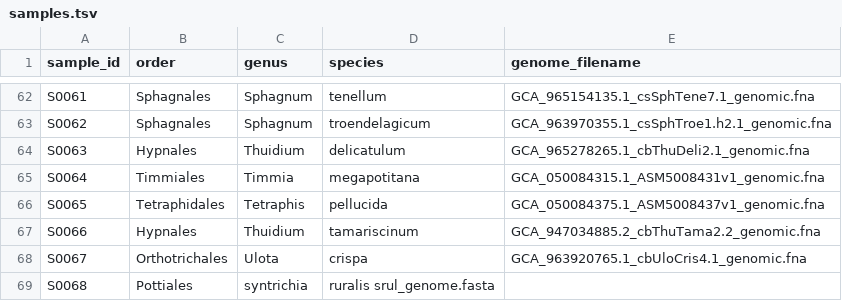
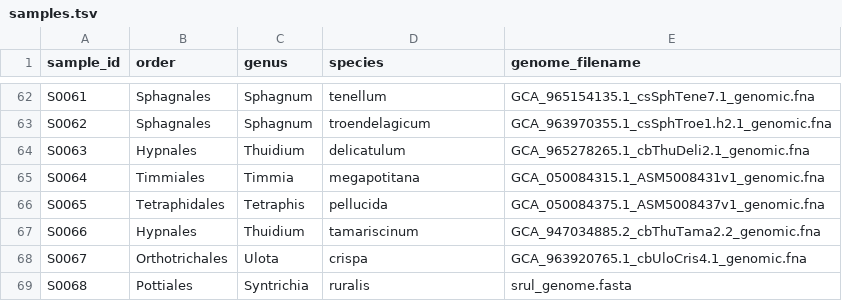
Before and after one commit to PF03106/UVfinder, a TSV file: config/samples.tsv, drawn as a sheet; only a part is shown, gaps mark what is left out.

```diff
--- a/config/samples.tsv
+++ b/config/samples.tsv
@@ -68,2 +68,2 @@ S0066	Hypnales	Thuidium	tamariscinum	GCA_947034885.2_cbThuTama2.2_genomic.fna
 S0067	Orthotrichales	Ulota	crispa	GCA_963920765.1_cbUloCris4.1_genomic.fna
-S0068	Pottiales	syntrichia	ruralis srul_genome.fasta
+S0068	Pottiales	Syntrichia	ruralis	srul_genome.fasta
```
Also changed, not shown: 13 other files.
